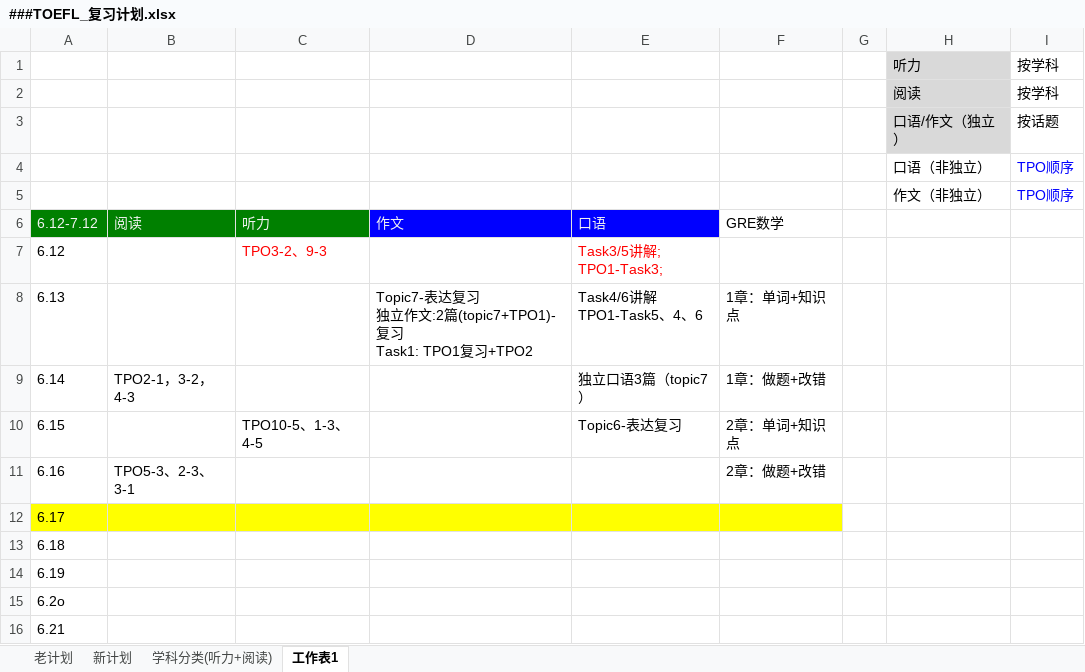
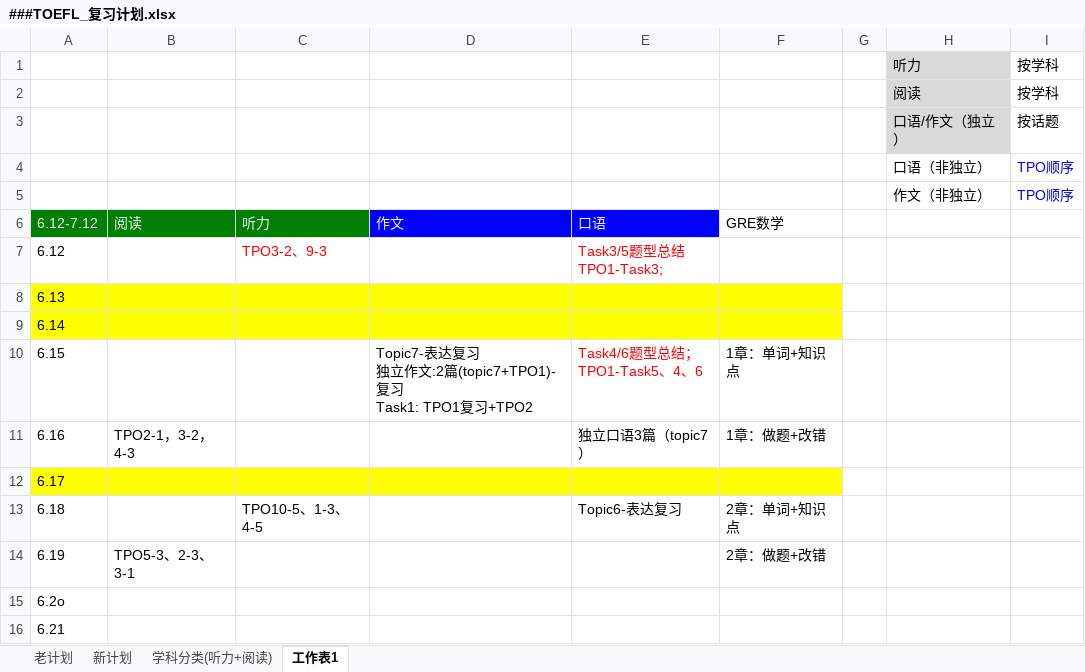
Before and after one commit to HiJody/TOFEL_STUDY, an Excel workbook: ###TOEFL_复习计划.xlsx, sheet 工作表1, drawn as a sheet; values as stored, in another font and other column widths than the file's, no borders; removed rows and columns are numbered as before the commit, all else as after; ↵ is a line break in a cell; the diff names each change by its address in the sheet, - before the commit and + after, or states it on an @@ line.

Commit message:
Update ###TOEFL_复习计划.xlsx
更新复习计划

```diff
--- a/###TOEFL_复习计划.xlsx (sheet 工作表1)
+++ b/###TOEFL_复习计划.xlsx (sheet 工作表1)
-E7 (口语): Task3/5讲解; ↵ TPO1-Task3;
+E7 (口语): Task3/5题型总结 ↵ TPO1-Task3;
+row 8: 6.13
+row 9: 6.14
-A10 (6.12-7.12): 6.13
+A10 (6.12-7.12): 6.15
-E10 (口语): Task4/6讲解 ↵ TPO1-Task5、4、6
+E10 (口语): Task4/6题型总结； ↵ TPO1-Task5、4、6
-E10 text colour: black
+E10 text colour: #FF0000
-A11 (6.12-7.12): 6.14
+A11 (6.12-7.12): 6.16
-row 10: 6.15 |  | TPO10-5、1-3、4-5 |  | Topic6-表达复习 | 2章：单词+知识点
-row 11: 6.16 | TPO5-3、2-3、3-1 |  |  |  | 2章：做题+改错
-row 13: 6.18
+row 13: 6.18 |  | TPO10-5、1-3、4-5 |  | Topic6-表达复习 | 2章：单词+知识点
-B14 (阅读): (empty)
+B14 (阅读): TPO5-3、2-3、3-1
-F14 (GRE数学): (empty)
+F14 (GRE数学): 2章：做题+改错
```
